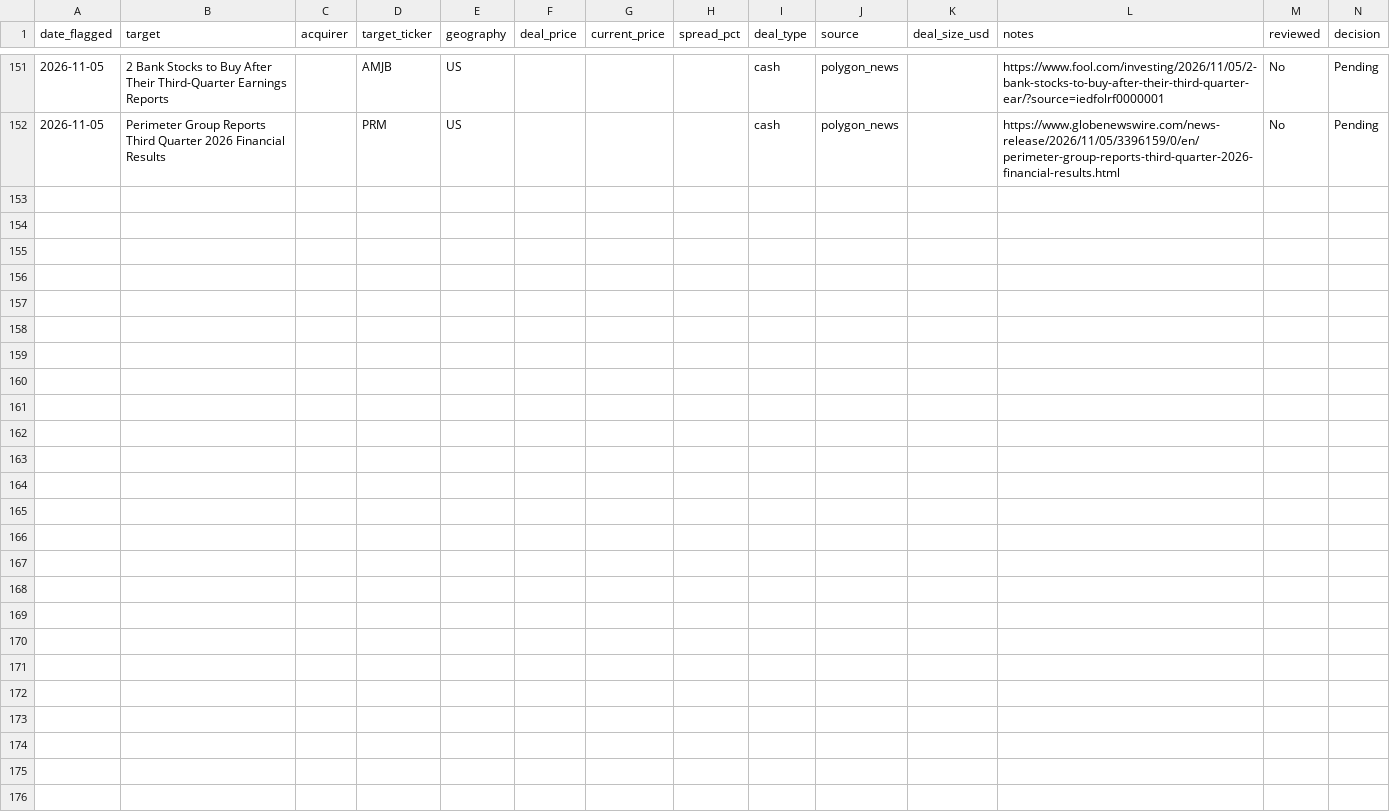
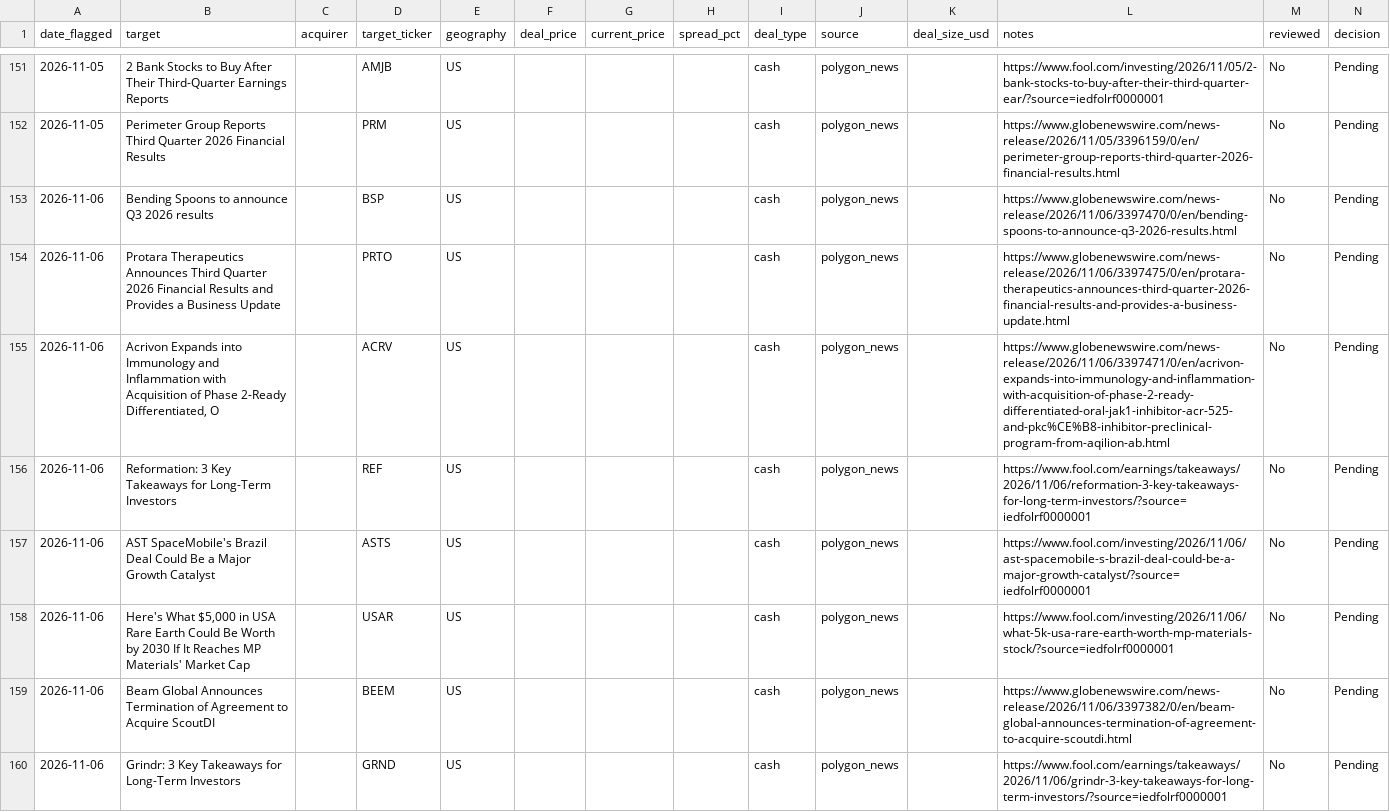
Before and after one commit to Chyde2010/merger_arb_test, a CSV file: data/candidates.csv, drawn as a sheet; only a part is shown, gaps mark what is left out; the diff names each change by its address in the sheet, - before the commit and + after, or states it on an @@ line.

```diff
--- a/data/candidates.csv
+++ b/data/candidates.csv
+row 153: 2026-11-06 | Bending Spoons to announce Q3 2026 results |  | BSP | US |  |  |  | cash | polygon_news |  | https://www.globenewswire.com/news-release/2026/11/06/3397470/0/en/bending-spoons-to-announce-q3-2026-results.html | No | Pending
+row 154: 2026-11-06 | Protara Therapeutics Announces Third Quarter 2026 Financial Results and Provides a Business Update |  | PRTO | US |  |  |  | cash | polygon_news |  | https://www.globenewswire.com/news-release/2026/11/06/3397475/0/en/protara-therapeutics-announces-third-quarter-2026-financial-results-and-provides-a-business-update.html | No | Pending
+row 155: 2026-11-06 | Acrivon Expands into Immunology and Inflammation with Acquisition of Phase 2-Ready Differentiated, O |  | ACRV | US |  |  |  | cash | polygon_news |  | https://www.globenewswire.com/news-release/2026/11/06/3397471/0/en/acrivon-expands-into-immunology-and-inflammation-with-acquisition-of-phase-2-ready-differentiated-oral-jak1-inhibitor-acr-525-and-pkc%CE%B8-inhibitor-preclinical-program-from-aqilion-ab.html | No | Pending
+row 156: 2026-11-06 | Reformation: 3 Key Takeaways for Long-Term Investors |  | REF | US |  |  |  | cash | polygon_news |  | https://www.fool.com/earnings/takeaways/2026/11/06/reformation-3-key-takeaways-for-long-term-investors/?source=iedfolrf0000001 | No | Pending
+row 157: 2026-11-06 | AST SpaceMobile's Brazil Deal Could Be a Major Growth Catalyst |  | ASTS | US |  |  |  | cash | polygon_news |  | https://www.fool.com/investing/2026/11/06/ast-spacemobile-s-brazil-deal-could-be-a-major-growth-catalyst/?source=iedfolrf0000001 | No | Pending
+row 158: 2026-11-06 | Here's What $5,000 in USA Rare Earth Could Be Worth by 2030 If It Reaches MP Materials' Market Cap |  | USAR | US |  |  |  | cash | polygon_news |  | https://www.fool.com/investing/2026/11/06/what-5k-usa-rare-earth-worth-mp-materials-stock/?source=iedfolrf0000001 | No | Pending
+row 159: 2026-11-06 | Beam Global Announces Termination of Agreement to Acquire ScoutDI |  | BEEM | US |  |  |  | cash | polygon_news |  | https://www.globenewswire.com/news-release/2026/11/06/3397382/0/en/beam-global-announces-termination-of-agreement-to-acquire-scoutdi.html | No | Pending
+row 160: 2026-11-06 | Grindr: 3 Key Takeaways for Long-Term Investors |  | GRND | US |  |  |  | cash | polygon_news |  | https://www.fool.com/earnings/takeaways/2026/11/06/grindr-3-key-takeaways-for-long-term-investors/?source=iedfolrf0000001 | No | Pending
```
Also changed, not shown: data/performance.csv, 1 other file.
